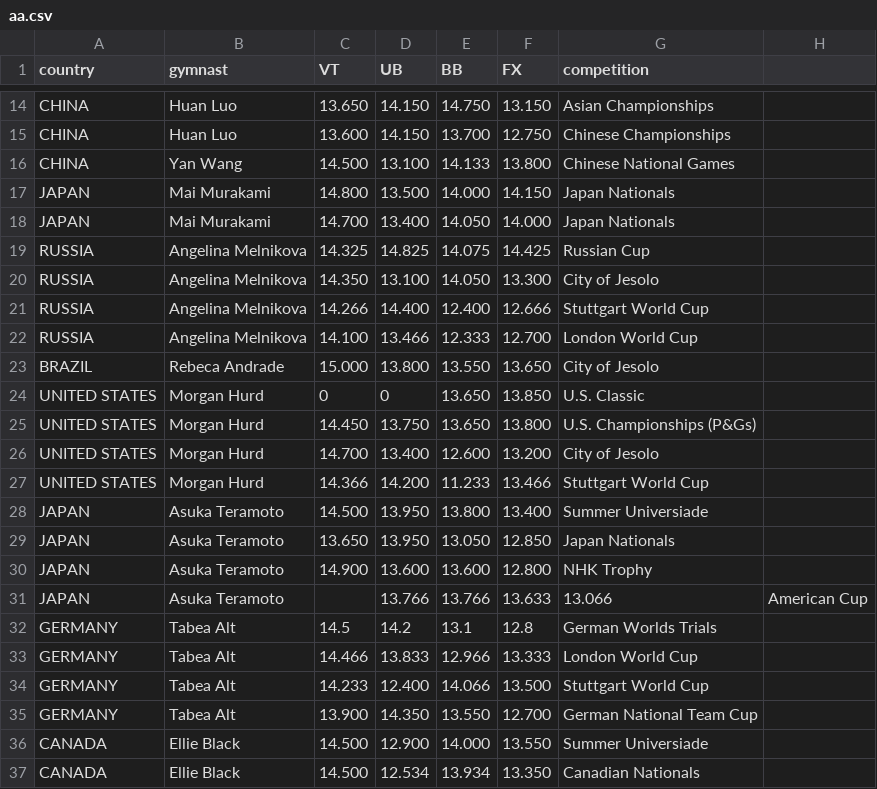
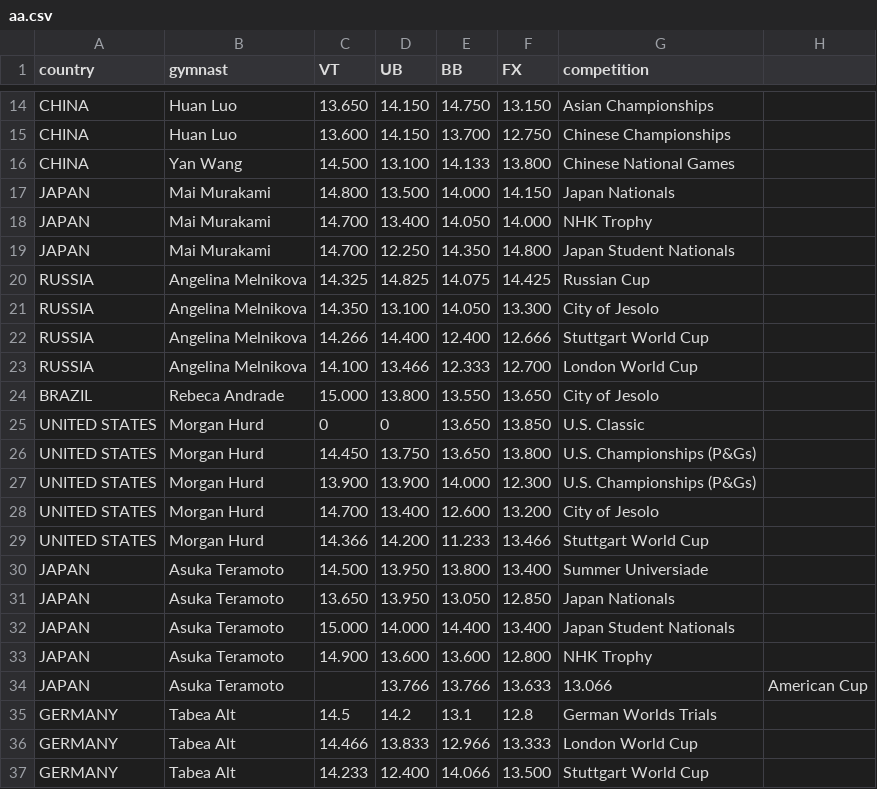
Before and after one commit to elbertwang3/2017gymworlds, a CSV file: data/aa.csv, drawn as a sheet; only a part is shown, gaps mark what is left out; the shorter side is filled out with more unchanged rows.

```diff
--- a/data/aa.csv
+++ b/data/aa.csv
@@ -17,3 +17,4 @@ CHINA,Yan Wang,14.500,13.100,14.133,13.800,Chinese National Games
 JAPAN,Mai Murakami,14.800,13.500,14.000,14.150,Japan Nationals
-JAPAN,Mai Murakami,14.700,13.400,14.050,14.000,Japan Nationals
+JAPAN,Mai Murakami,14.700,13.400,14.050,14.000,NHK Trophy
+JAPAN,Mai Murakami,14.700,12.250,14.350,14.800,Japan Student Nationals
 RUSSIA,Angelina Melnikova,14.325,14.825,14.075,14.425,Russian Cup
@@ -25,2 +26,3 @@ UNITED STATES,Morgan Hurd,0,0,13.650,13.850,U.S. Classic
 UNITED STATES,Morgan Hurd,14.450,13.750,13.650,13.800,U.S. Championships (P&Gs)
+UNITED STATES,Morgan Hurd,13.900,13.900,14.000,12.300,U.S. Championships (P&Gs)
 UNITED STATES,Morgan Hurd,14.700,13.400,12.600,13.200,City of Jesolo
@@ -29,2 +31,3 @@ JAPAN,Asuka Teramoto,14.500,13.950,13.800,13.400,Summer Universiade
 JAPAN,Asuka Teramoto,13.650,13.950,13.050,12.850,Japan Nationals
+JAPAN,Asuka Teramoto,15.000,14.000,14.400,13.400,Japan Student Nationals
 JAPAN,Asuka Teramoto,14.900,13.600,13.600,12.800,NHK Trophy
```
Also changed, not shown: data/bb.csv, data/fx.csv, 2 other files.
